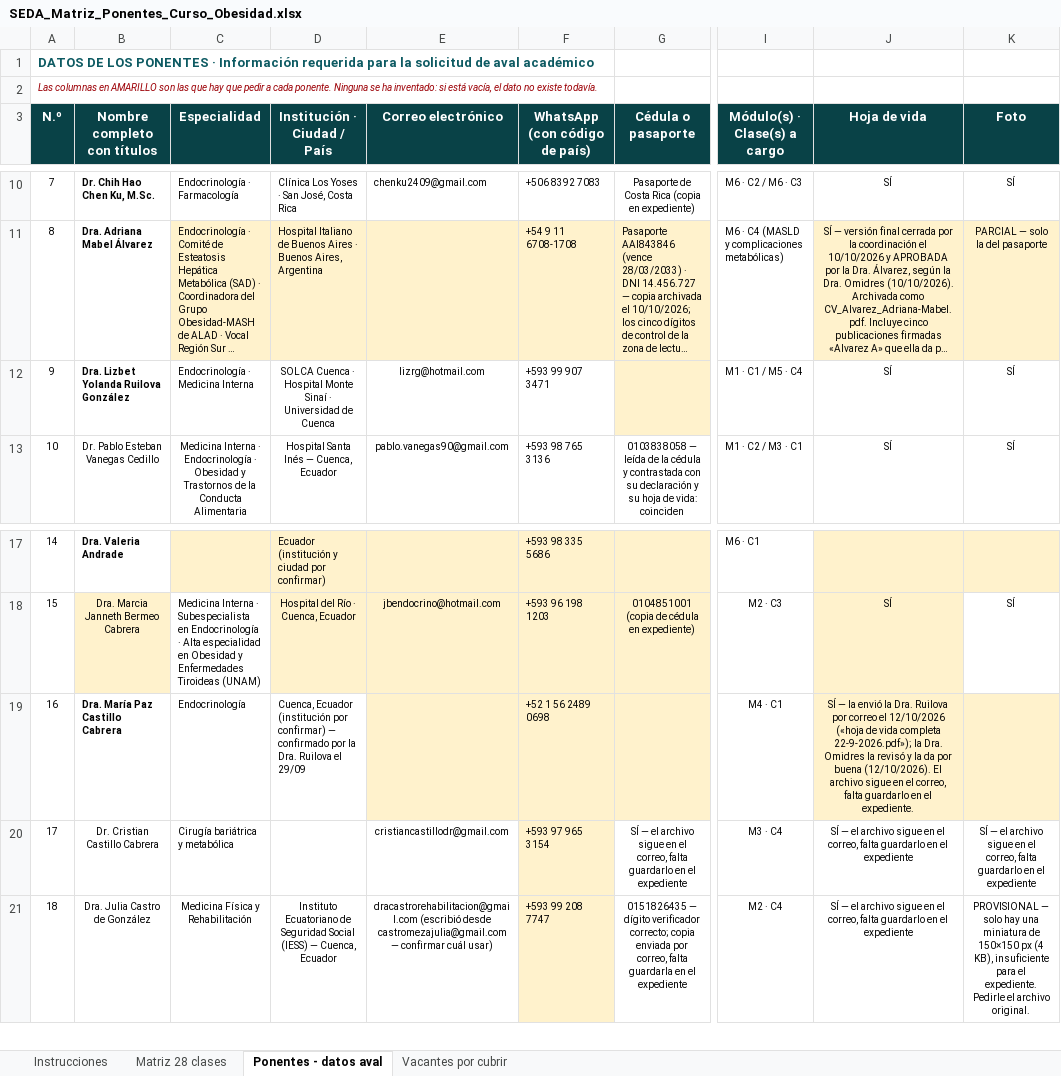
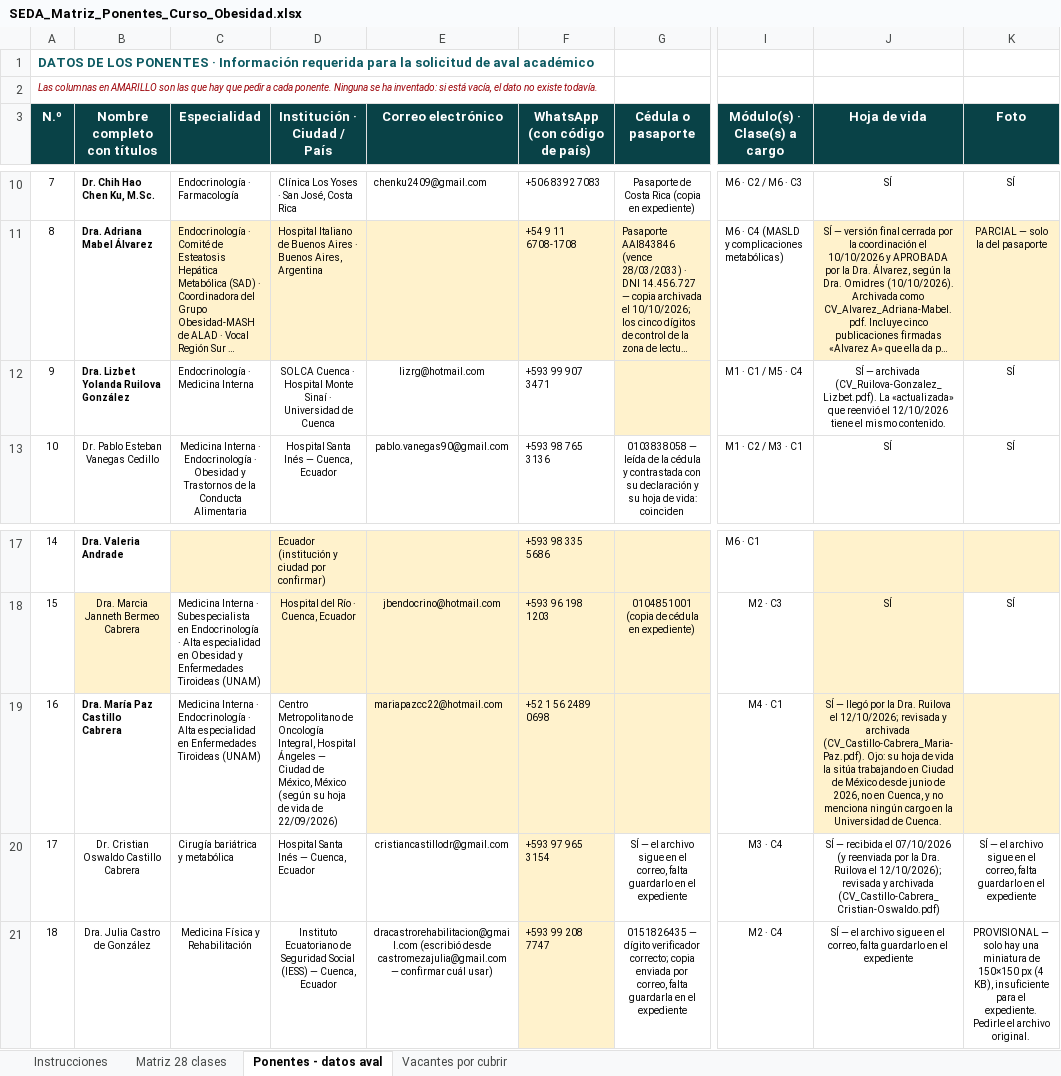
Before and after one commit to Dra-Omidres/Academic-, an Excel workbook: curso-obesidad-seda/SEDA_Matriz_Ponentes_Curso_Obesidad.xlsx, sheet Ponentes - datos aval, drawn as a sheet; only a part is shown, gaps mark what is left out; long unchanged cells end in …; values as stored, in another font and other column widths than the file's, no borders; the diff names each change by its address in the sheet, - before the commit and + after, or states it on an @@ line.

```diff
--- a/curso-obesidad-seda/SEDA_Matriz_Ponentes_Curso_Obesidad.xlsx (sheet Ponentes - datos aval)
+++ b/curso-obesidad-seda/SEDA_Matriz_Ponentes_Curso_Obesidad.xlsx (sheet Ponentes - datos aval)
-J12 (Hoja de vida): SÍ
+J12 (Hoja de vida): SÍ — archivada (CV_Ruilova-Gonzalez_Lizbet.pdf). La «actualizada» que reenvió el 12/10/2026 tiene el mismo contenido.
-C19 (Especialidad): Endocrinología
+C19 (Especialidad): Medicina Interna · Endocrinología · Alta especialidad en Enfermedades Tiroideas (UNAM)
-D19 (Institución · Ciudad / País): Cuenca, Ecuador (institución por confirmar) — confirmado por la Dra. Ruilova el 29/09
+D19 (Institución · Ciudad / País): Centro Metropolitano de Oncología Integral, Hospital Ángeles — Ciudad de México, México (según su hoja de vida de 22/09/2026)
-E19 (Correo electrónico): (empty)
+E19 (Correo electrónico): mariapazcc22@hotmail.com
-J19 (Hoja de vida): SÍ — la envió la Dra. Ruilova por correo el 12/10/2026 («hoja de vida completa 22-9-2026.pdf»); la Dra. Omidres la revisó y la da por buena (12/10/2026). El archivo sigue en el correo, falta guardarlo en el expediente.
+J19 (Hoja de vida): SÍ — llegó por la Dra. Ruilova el 12/10/2026; revisada y archivada (CV_Castillo-Cabrera_Maria-Paz.pdf). Ojo: su hoja de vida la sitúa trabajando en Ciudad de México desde junio de 2026, no en Cuenca, y no menciona ningún cargo en la Universidad de Cuenca.
-B20 (Nombre completo con títulos): Dr. Cristian Castillo Cabrera
+B20 (Nombre completo con títulos): Dr. Cristian Oswaldo Castillo Cabrera
-D20 (Institución · Ciudad / País): (empty)
+D20 (Institución · Ciudad / País): Hospital Santa Inés — Cuenca, Ecuador
-J20 (Hoja de vida): SÍ — el archivo sigue en el correo, falta guardarlo en el expediente
+J20 (Hoja de vida): SÍ — recibida el 07/10/2026 (y reenviada por la Dra. Ruilova el 12/10/2026); revisada y archivada (CV_Castillo-Cabrera_Cristian-Oswaldo.pdf)
```
Also changed, not shown: 4 other files.
